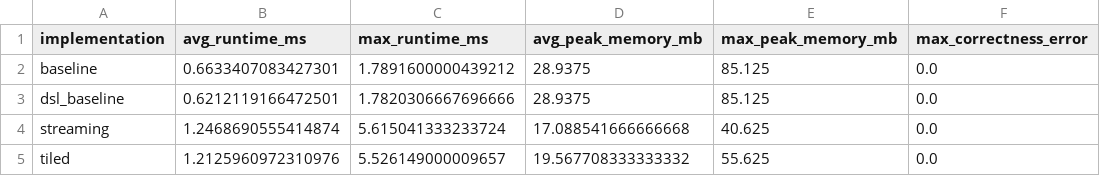
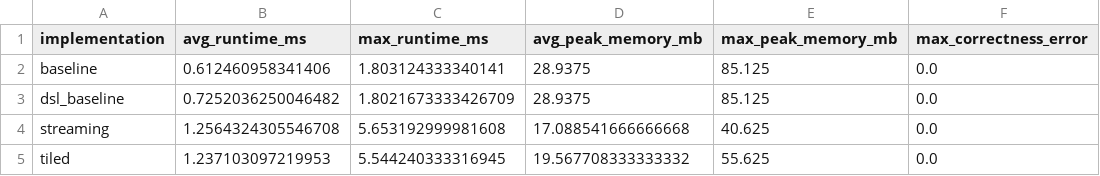
Before and after one commit to aaronmichelson/dsl-memory-efficient-attention, a CSV file: results/week5_attention_summary.csv, drawn as a sheet.

```diff
--- a/results/week5_attention_summary.csv
+++ b/results/week5_attention_summary.csv
@@ -1,5 +1,5 @@
 implementation,avg_runtime_ms,max_runtime_ms,avg_peak_memory_mb,max_peak_memory_mb,max_correctness_error
-baseline,0.6633407083427301,1.7891600000439212,28.9375,85.125,0.0
-dsl_baseline,0.6212119166472501,1.7820306667696666,28.9375,85.125,0.0
-streaming,1.2468690555414874,5.615041333233724,17.088541666666668,40.625,0.0
-tiled,1.2125960972310976,5.526149000009657,19.567708333333332,55.625,0.0
+baseline,0.612460958341406,1.803124333340141,28.9375,85.125,0.0
+dsl_baseline,0.7252036250046482,1.8021673333426709,28.9375,85.125,0.0
+streaming,1.2564324305546708,5.653192999981608,17.088541666666668,40.625,0.0
+tiled,1.237103097219953,5.544240333316945,19.567708333333332,55.625,0.0
```
Also changed, not shown: results/week5_attention_results.csv.
